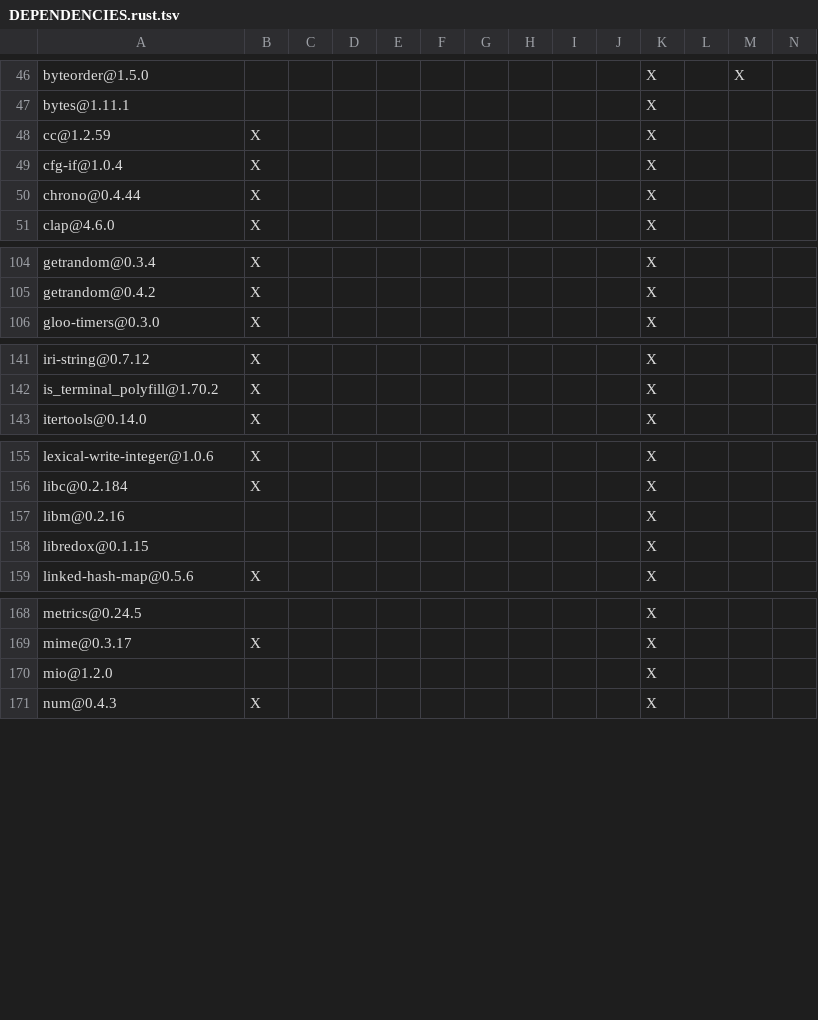
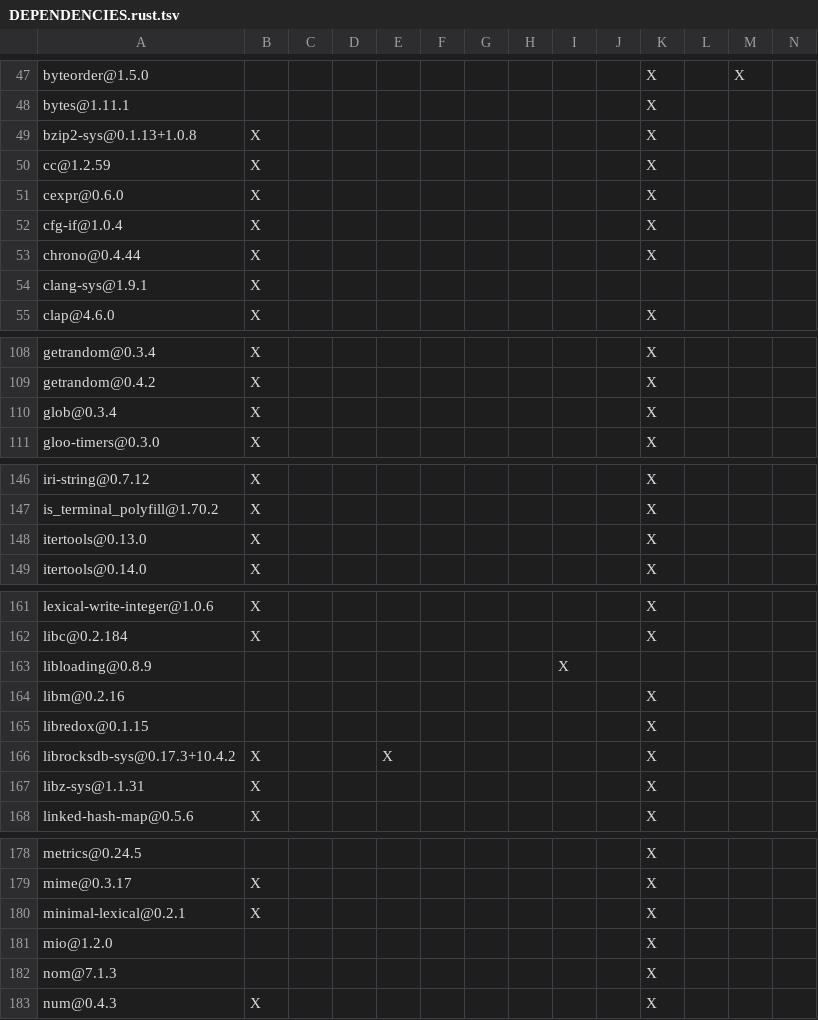
Before and after one commit to apache/fluss, a TSV file: fluss-rust/crates/fluss/DEPENDENCIES.rust.tsv, drawn as a sheet; only a part is shown, gaps mark what is left out; the diff covers the shown part only; the diff names each change by its address in the sheet, - before the commit and + after, or states it on an @@ line.

```diff
--- a/fluss-rust/crates/fluss/DEPENDENCIES.rust.tsv
+++ b/fluss-rust/crates/fluss/DEPENDENCIES.rust.tsv
+row 49: bzip2-sys@0.1.13+1.0.8 | X |  |  |  |  |  |  |  |  | X
+row 51: cexpr@0.6.0 | X |  |  |  |  |  |  |  |  | X
+row 54: clang-sys@1.9.1 | X
+row 110: glob@0.3.4 | X |  |  |  |  |  |  |  |  | X
+row 148: itertools@0.13.0 | X |  |  |  |  |  |  |  |  | X
+row 163: libloading@0.8.9 |  |  |  |  |  |  |  | X
+row 166: librocksdb-sys@0.17.3+10.4.2 | X |  |  | X |  |  |  |  |  | X
+row 167: libz-sys@1.1.31 | X |  |  |  |  |  |  |  |  | X
+row 180: minimal-lexical@0.2.1 | X |  |  |  |  |  |  |  |  | X
+row 182: nom@7.1.3 |  |  |  |  |  |  |  |  |  | X
```
Also changed, not shown: 4 added rows elsewhere in this file, fluss-rust/DEPENDENCIES.rust.tsv, 15 other files.
